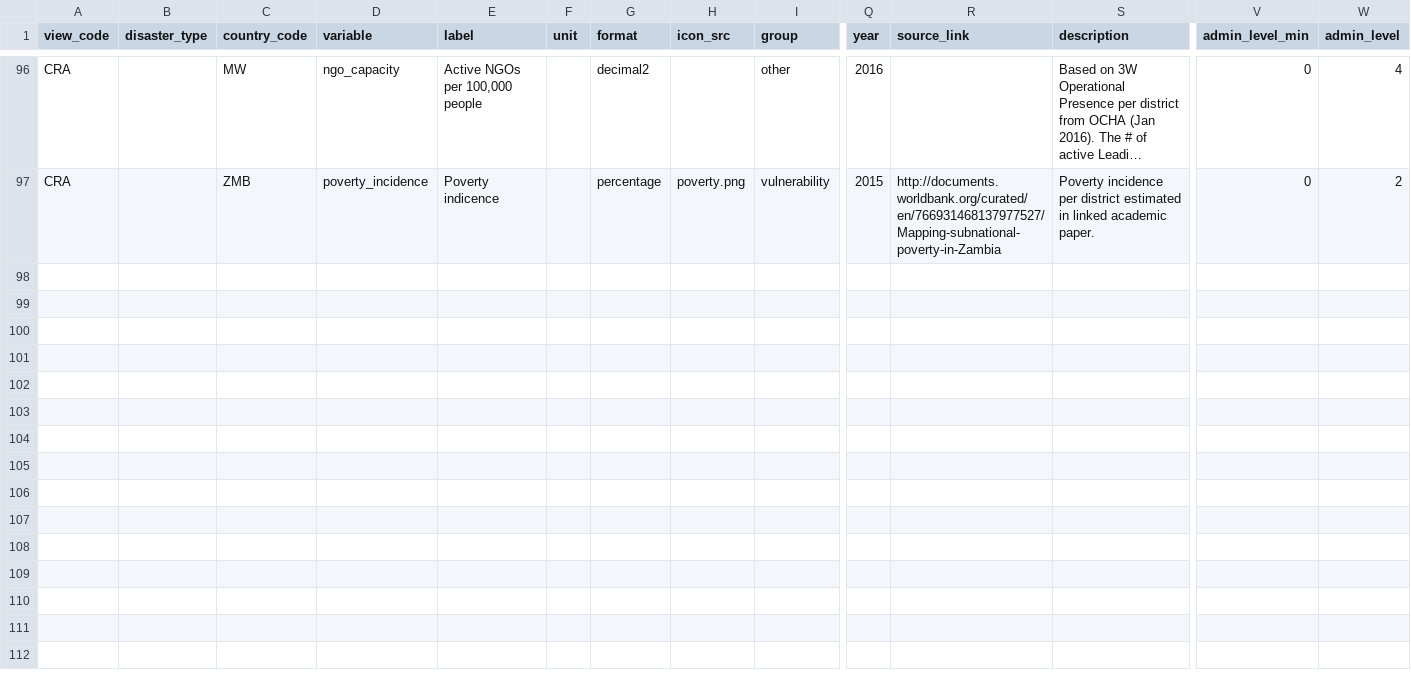
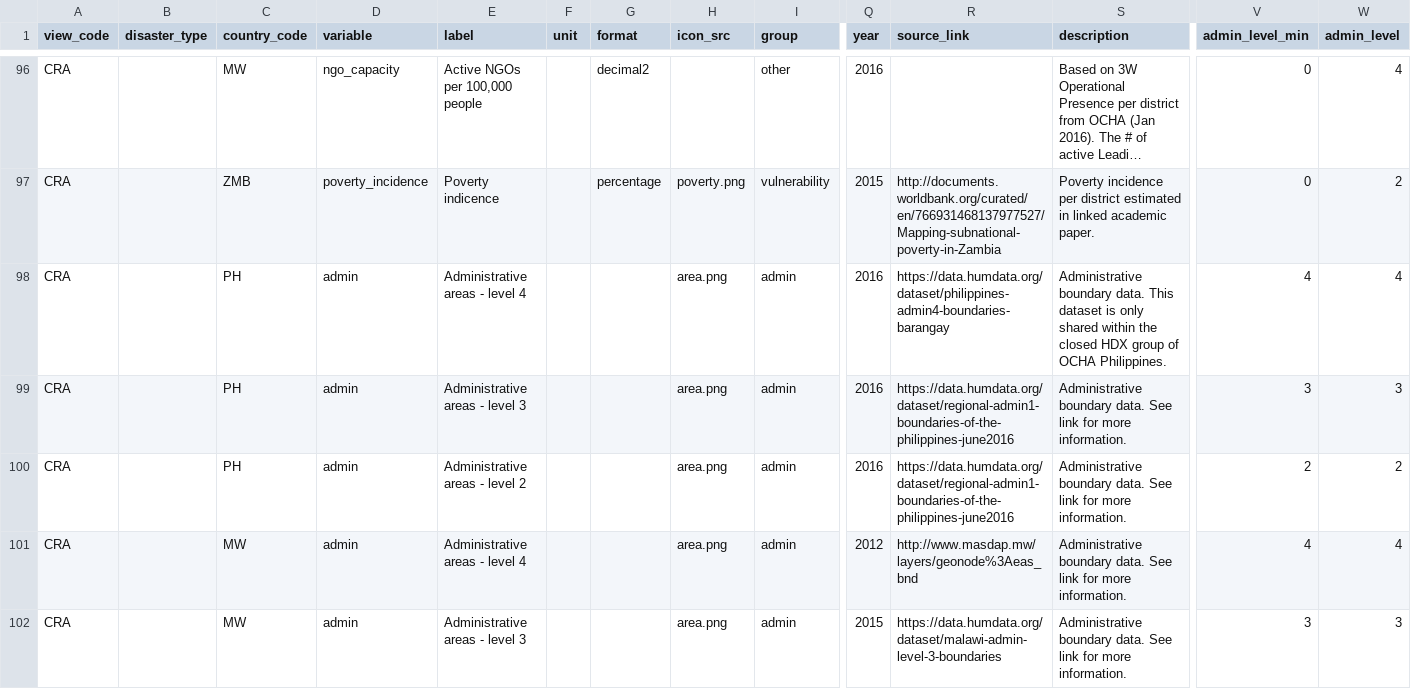
Before and after one commit to rodekruis/CommunityRisk, a CSV file: data/public/metadata_prototype.csv, drawn as a sheet; only a part is shown, gaps mark what is left out; long unchanged cells end in …; rows hold the shown columns only; the diff covers the shown part only; the diff names each change by its address in the sheet, - before the commit and + after, or states it on an @@ line.

Commit message:
added sources of admin-boundary-data

```diff
--- a/data/public/metadata_prototype.csv
+++ b/data/public/metadata_prototype.csv
+row 98: CRA |  | PH | admin | Administrative areas - level 4 |  |  | area.png | admin | 2016 | https://data.humdata.org/dataset/philippines-admin4-boundaries-barangay | Administrative boundary data. This dataset is only shared within the closed HDX group of OCHA Philippines. | 4 | 4
+row 99: CRA |  | PH | admin | Administrative areas - level 3 |  |  | area.png | admin | 2016 | https://data.humdata.org/dataset/regional-admin1-boundaries-of-the-philippines-june2016 | Administrative boundary data. See link for more information. | 3 | 3
+row 100: CRA |  | PH | admin | Administrative areas - level 2 |  |  | area.png | admin | 2016 | https://data.humdata.org/dataset/regional-admin1-boundaries-of-the-philippines-june2016 | Administrative boundary data. See link for more information. | 2 | 2
+row 101: CRA |  | MW | admin | Administrative areas - level 4 |  |  | area.png | admin | 2012 | http://www.masdap.mw/layers/geonode%3Aeas_bnd | Administrative boundary data. See link for more information. | 4 | 4
+row 102: CRA |  | MW | admin | Administrative areas - level 3 |  |  | area.png | admin | 2015 | https://data.humdata.org/dataset/malawi-admin-level-3-boundaries | Administrative boundary data. See link for more information. | 3 | 3
```
Also changed, not shown: 13 added rows and 1 edited cell elsewhere in this file, 3 other files.
